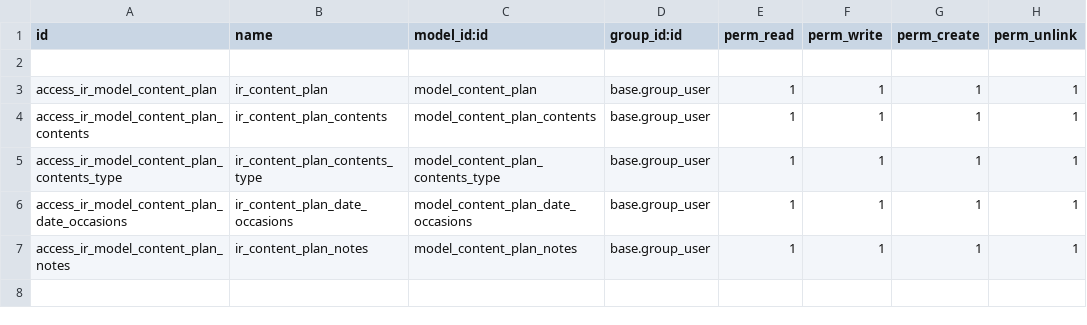
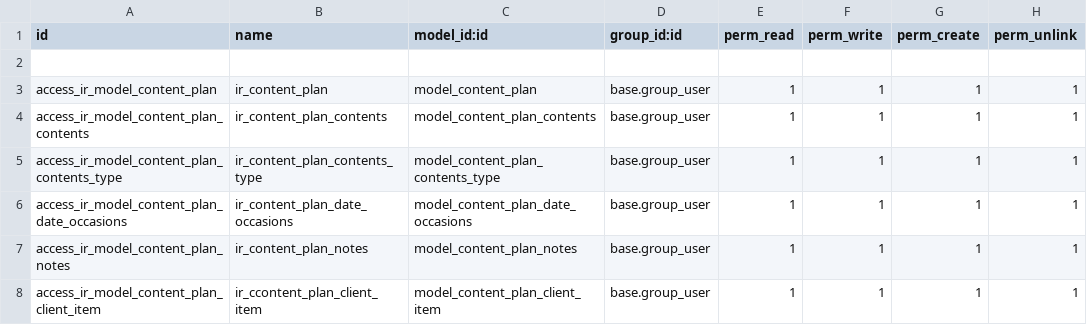
Before and after one commit to MohdAlmosawy/content_plan, a CSV file: security/ir.model.access.csv, drawn as a sheet; the diff names each change by its address in the sheet, - before the commit and + after, or states it on an @@ line.

Commit message:
Create a new model for the items.

```diff
--- a/security/ir.model.access.csv
+++ b/security/ir.model.access.csv
+row 8: access_ir_model_content_plan_client_item | ir_ccontent_plan_client_item | model_content_plan_client_item | base.group_user | 1 | 1 | 1 | 1
```
Also changed, not shown: 5 other files.
